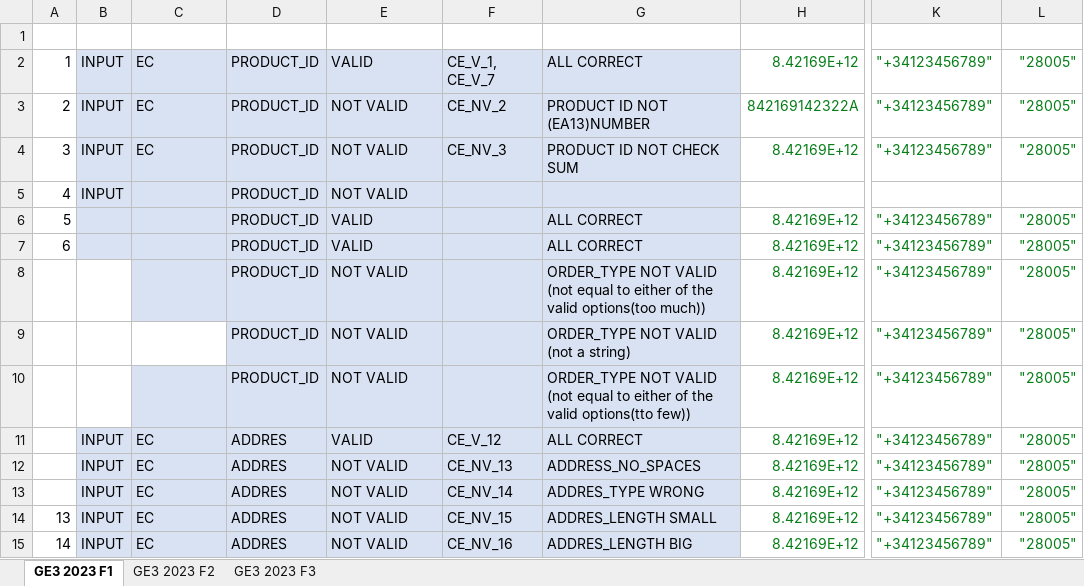
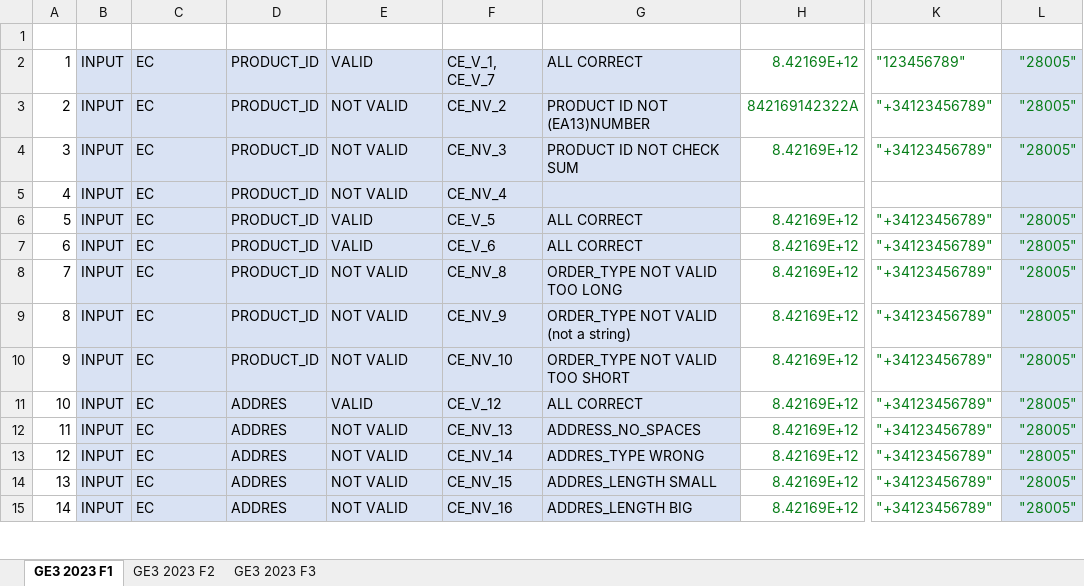
Before and after one commit to 100472175/G89.2023.T20.EG3, an Excel workbook: GE3_TestCasesTemplate_2023_v1.0.xlsx, sheet GE3 2023 F1, drawn as a sheet; only a part is shown, gaps mark what is left out; values as stored, in another font and other column widths than the file's, no borders; table styles not drawn; the diff covers the shown part only; the diff names each change by its address in the sheet, - before the commit and + after, or states it on an @@ line.

Commit message:
Added test cases for Phone Number

```diff
--- a/GE3_TestCasesTemplate_2023_v1.0.xlsx (sheet GE3 2023 F1)
+++ b/GE3_TestCasesTemplate_2023_v1.0.xlsx (sheet GE3 2023 F1)
-K2 (PHONE_NUMBER): "+34123456789"
+K2 (PHONE_NUMBER): "123456789"
-L2:L15 fill: none
+L2:L15 fill: #DAE3F3
-C5:C10 (TECHNIQUE): (empty)
+C5:C10 (TECHNIQUE): EC
-F5 (ID TEST): (empty)
+F5 (ID TEST): CE_NV_4
-B6:B10 (I/O): (empty)
+B6:B10 (I/O): INPUT
-F6 (ID TEST): (empty)
+F6 (ID TEST): CE_V_5
-F7 (ID TEST): (empty)
+F7 (ID TEST): CE_V_6
-A8 (#): (empty)
+A8 (#): 7
-B8 fill: none
+B8 fill: #D9E2F3
-F8 (ID TEST): (empty)
+F8 (ID TEST): CE_NV_8
-G8 (DESCRIPTION): …NOT VALID (not equal to either of the valid options(too much))
+G8 (DESCRIPTION): …NOT VALID TOO LONG
-A9 (#): (empty)
+A9 (#): 8
-B9:C9 fill: none
+B9:C9 fill: #D9E2F3
-F9 (ID TEST): (empty)
+F9 (ID TEST): CE_NV_9
-A10 (#): (empty)
+A10 (#): 9
-B10 fill: none
+B10 fill: #D9E2F3
-F10 (ID TEST): (empty)
+F10 (ID TEST): CE_NV_10
-G10 (DESCRIPTION): …NOT VALID (not equal to either of the valid options(tto few))
+G10 (DESCRIPTION): …NOT VALID TOO SHORT
-A11 (#): (empty)
+A11 (#): 10
-A12 (#): (empty)
+A12 (#): 11
-A13 (#): (empty)
+A13 (#): 12
```
Also changed, not shown: 1 added row, 1 removed row, 48 edited cells and cell formats elsewhere in this sheet.
